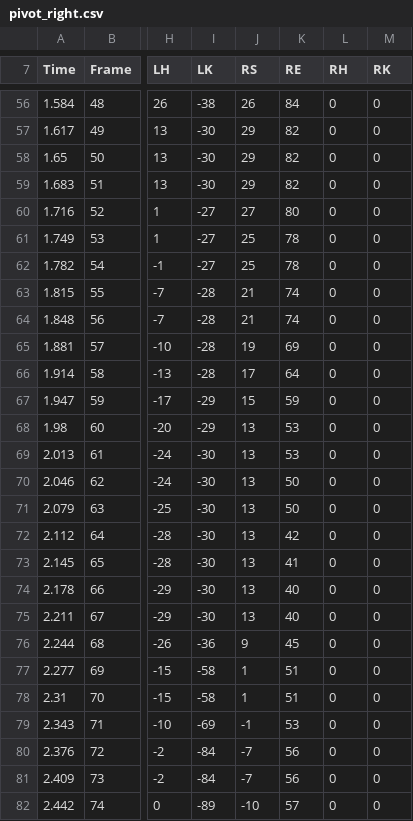
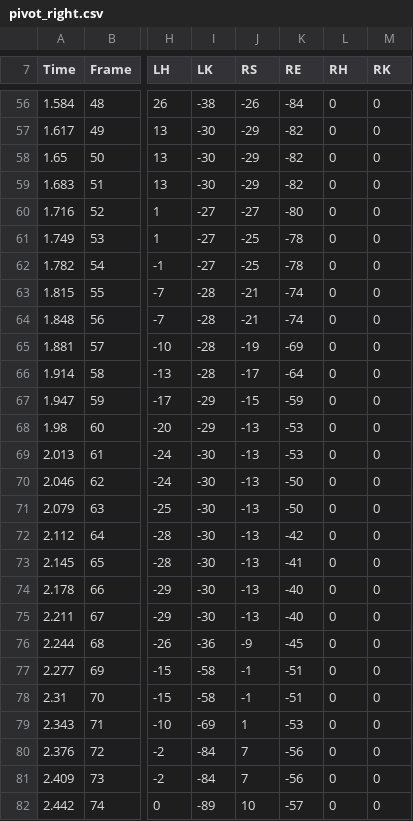
Before and after one commit to AshisGhosh/PLEO_2016, a CSV file: PLEO/pleo_comp1/motions/pivot_right.csv, drawn as a sheet; only a part is shown, gaps mark what is left out; the diff covers the shown part only; the diff names each change by its address in the sheet, - before the commit and + after, or states it on an @@ line.

```diff
--- a/PLEO/pleo_comp1/motions/pivot_right.csv
+++ b/PLEO/pleo_comp1/motions/pivot_right.csv
-J56 (RS): 26
+J56 (RS): -26
-K56 (RE): 84
+K56 (RE): -84
-J57:J59 (RS): 29
+J57:J59 (RS): -29
-K57:K59 (RE): 82
+K57:K59 (RE): -82
-J60 (RS): 27
+J60 (RS): -27
-K60 (RE): 80
+K60 (RE): -80
-J61:J62 (RS): 25
+J61:J62 (RS): -25
-K61:K62 (RE): 78
+K61:K62 (RE): -78
-J63:J64 (RS): 21
+J63:J64 (RS): -21
-K63:K64 (RE): 74
+K63:K64 (RE): -74
-J65 (RS): 19
+J65 (RS): -19
-K65 (RE): 69
+K65 (RE): -69
-J66 (RS): 17
+J66 (RS): -17
-K66 (RE): 64
+K66 (RE): -64
-J67 (RS): 15
+J67 (RS): -15
-K67 (RE): 59
+K67 (RE): -59
-J68:J75 (RS): 13
+J68:J75 (RS): -13
-K68:K69 (RE): 53
+K68:K69 (RE): -53
-K70:K71 (RE): 50
+K70:K71 (RE): -50
-K72 (RE): 42
+K72 (RE): -42
-K73 (RE): 41
+K73 (RE): -41
-K74:K75 (RE): 40
+K74:K75 (RE): -40
-J76 (RS): 9
+J76 (RS): -9
-K76 (RE): 45
+K76 (RE): -45
-J77:J78 (RS): 1
+J77:J78 (RS): -1
-K77:K78 (RE): 51
+K77:K78 (RE): -51
-J79 (RS): -1
+J79 (RS): 1
-K79 (RE): 53
+K79 (RE): -53
-J80:J81 (RS): -7
+J80:J81 (RS): 7
-K80:K81 (RE): 56
+K80:K81 (RE): -56
-J82 (RS): -10
+J82 (RS): 10
-K82 (RE): 57
+K82 (RE): -57
```
Also changed, not shown: 119 edited cells elsewhere in this file, PLEO/pleo_comp1/motions/pivot_left.csv, 5 other files.
